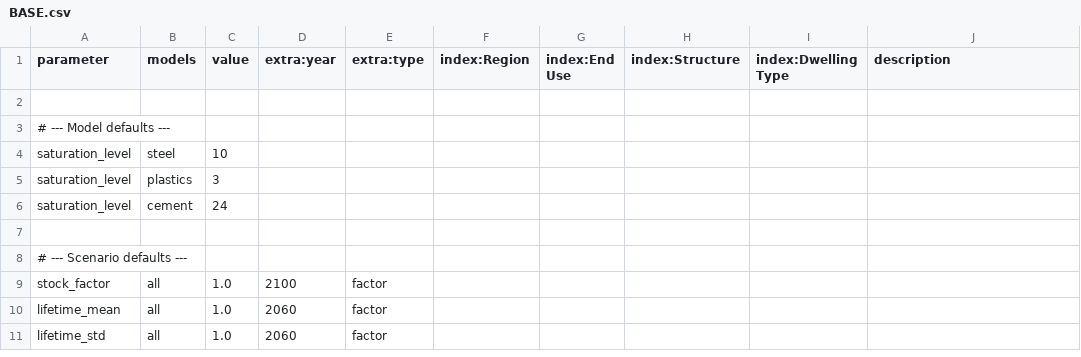
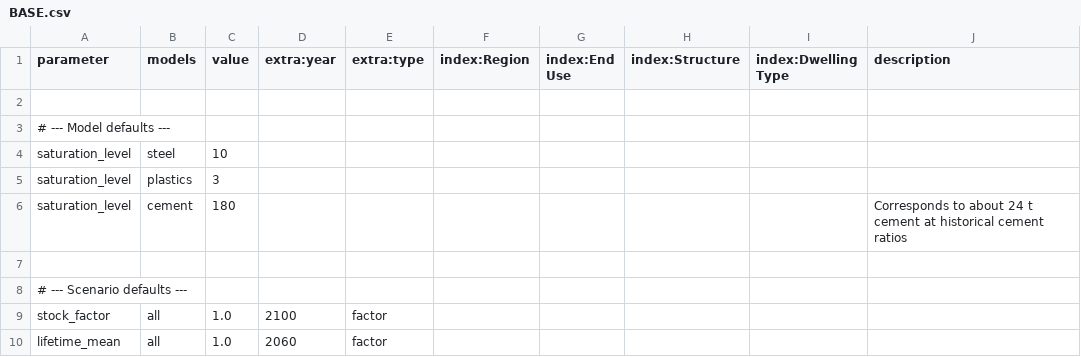
Before and after one commit to pik-piam/remind-mfa, a CSV file: config/scenarios/BASE.csv, drawn as a sheet; only a part is shown; the shorter side is filled out with more unchanged rows.

```diff
--- a/config/scenarios/BASE.csv
+++ b/config/scenarios/BASE.csv
@@ -5,3 +5,3 @@ saturation_level,steel,10,,,,,,,
 saturation_level,plastics,3,,,,,,,
-saturation_level,cement,24,,,,,,,
+saturation_level,cement,180,,,,,,,Corresponds to about 24 t cement at historical cement ratios
 
```
Also changed, not shown: 15 other files.
